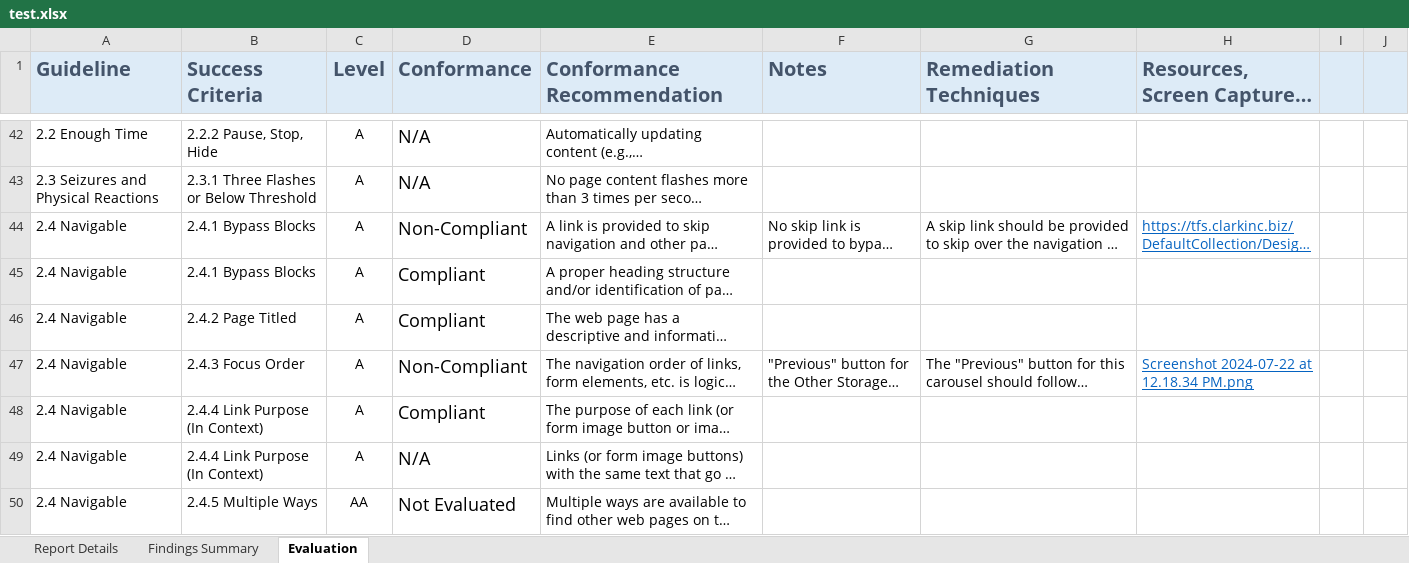
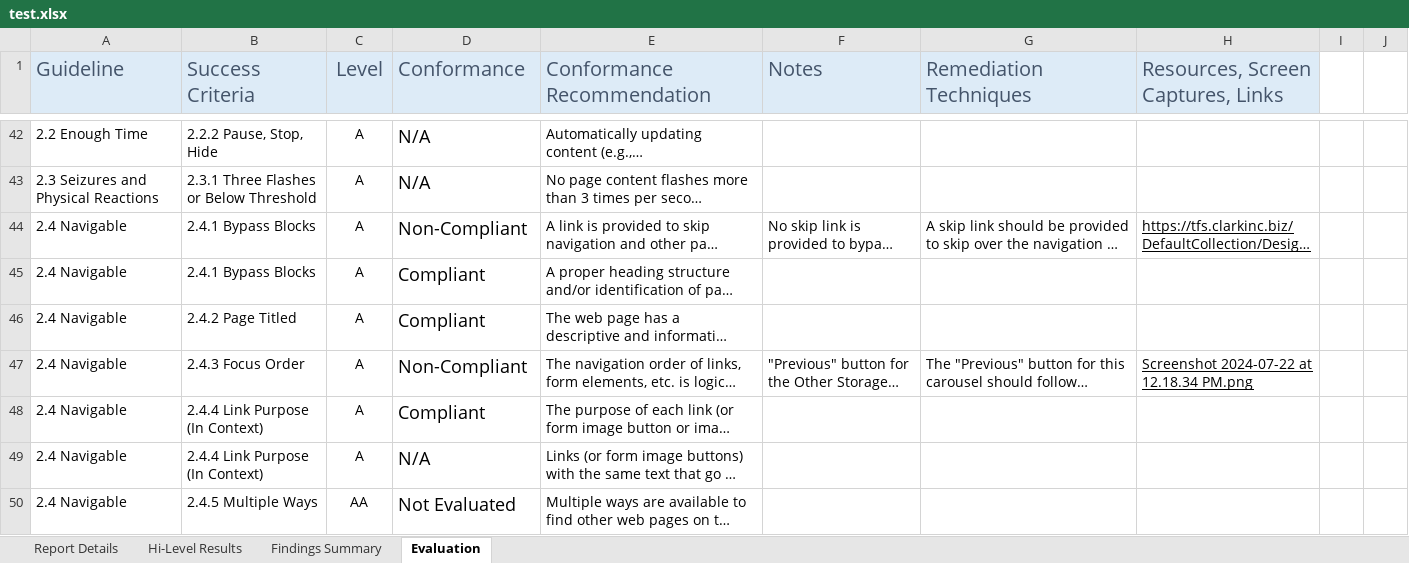
Before and after one commit to Watso196/generate-pbis, an Excel workbook: test.xlsx, sheet Evaluation, drawn as a sheet; only a part is shown, gaps mark what is left out; long unchanged cells end in …; values as stored, in another font and other column widths than the file's, no borders; conditional formats not drawn; the diff covers the shown part only; the diff names each change by its address in the sheet, - before the commit and + after, or states it on an @@ line.

```diff
--- a/test.xlsx (sheet Evaluation)
+++ b/test.xlsx (sheet Evaluation)
@@ sheet tab unhidden: Hi-Level Results @@
-A1:H1 bold: on
+A1:H1 bold: off
-I1:J1 fill: #DDEBF7
+I1:J1 fill: none
-H44 text colour: #0563C1
+H44 text colour: black
-H47 text colour: #0563C1
+H47 text colour: black
```
Also changed, not shown: cell formats elsewhere in this sheet, sheet Findings Summary, sheet Report Details, 3 other files.
